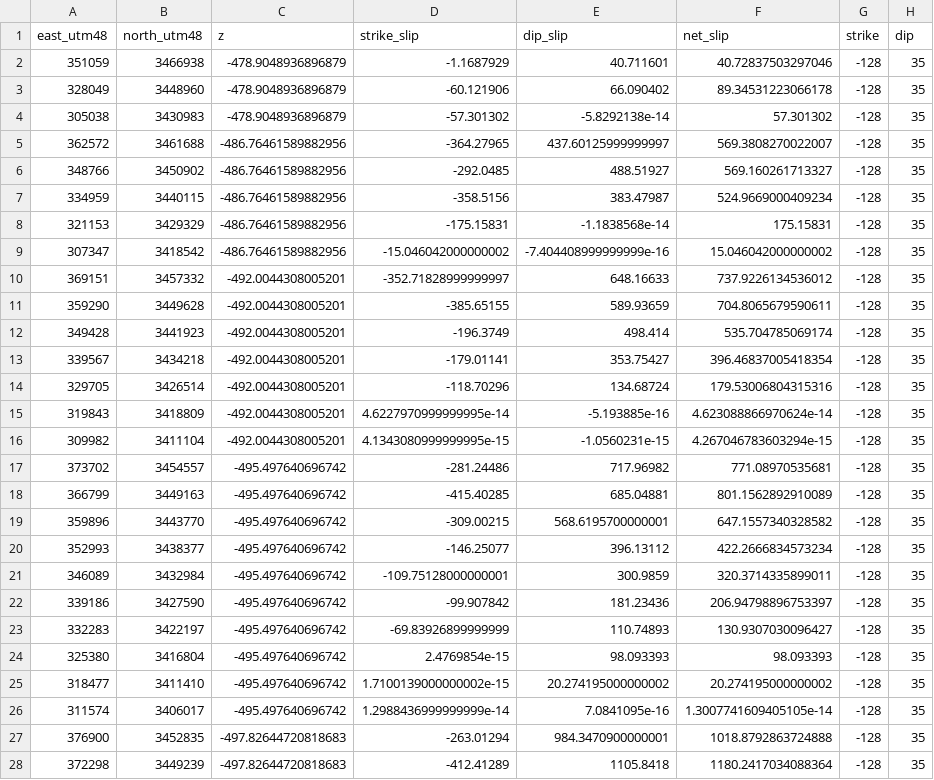
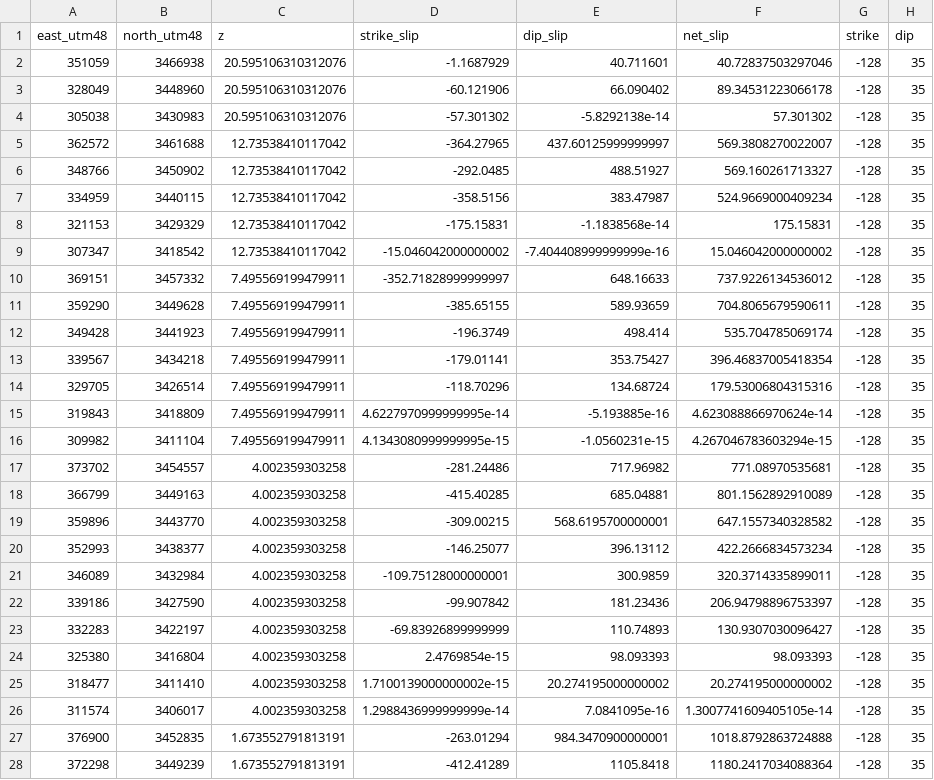
Before and after one commit to cossatot/wenchuan_topo_stress, a CSV file: slip_models/tong/t3.csv, drawn as a sheet; only a part is shown; the diff covers the shown part only.

```diff
--- a/slip_models/tong/t3.csv
+++ b/slip_models/tong/t3.csv
@@ -1,28 +1,28 @@
 east_utm48,north_utm48,z,strike_slip,dip_slip,net_slip,strike,dip
-351059,3466938,-478.9048936896879,-1.1687929,40.711601,40.72837503297046,-128,35
-328049,3448960,-478.9048936896879,-60.121906,66.090402,89.34531223066178,-128,35
-305038,3430983,-478.9048936896879,-57.301302,-5.8292138e-14,57.301302,-128,35
-362572,3461688,-486.76461589882956,-364.27965,437.60125999999997,569.3808270022007,-128,35
-348766,3450902,-486.76461589882956,-292.0485,488.51927,569.160261713327,-128,35
-334959,3440115,-486.76461589882956,-358.5156,383.47987,524.9669000409234,-128,35
-321153,3429329,-486.76461589882956,-175.15831,-1.1838568e-14,175.15831,-128,35
-307347,3418542,-486.76461589882956,-15.046042000000002,-7.404408999999999e-16,15.046042000000002,-128,35
-369151,3457332,-492.0044308005201,-352.71828999999997,648.16633,737.9226134536012,-128,35
-359290,3449628,-492.0044308005201,-385.65155,589.93659,704.8065679590611,-128,35
-349428,3441923,-492.0044308005201,-196.3749,498.414,535.704785069174,-128,35
-339567,3434218,-492.0044308005201,-179.01141,353.75427,396.46837005418354,-128,35
-329705,3426514,-492.0044308005201,-118.70296,134.68724,179.53006804315316,-128,35
-319843,3418809,-492.0044308005201,4.6227970999999995e-14,-5.193885e-16,4.623088866970624e-14,-128,35
-309982,3411104,-492.0044308005201,4.1343080999999995e-15,-1.0560231e-15,4.267046783603294e-15,-128,35
-373702,3454557,-495.497640696742,-281.24486,717.96982,771.08970535681,-128,35
-366799,3449163,-495.497640696742,-415.40285,685.04881,801.1562892910089,-128,35
-359896,3443770,-495.497640696742,-309.00215,568.6195700000001,647.1557340328582,-128,35
-352993,3438377,-495.497640696742,-146.25077,396.13112,422.2666834573234,-128,35
-346089,3432984,-495.497640696742,-109.75128000000001,300.9859,320.3714335899011,-128,35
-339186,3427590,-495.497640696742,-99.907842,181.23436,206.94798896753397,-128,35
-332283,3422197,-495.497640696742,-69.83926899999999,110.74893,130.9307030096427,-128,35
-325380,3416804,-495.497640696742,2.4769854e-15,98.093393,98.093393,-128,35
-318477,3411410,-495.497640696742,1.7100139000000002e-15,20.274195000000002,20.274195000000002,-128,35
-311574,3406017,-495.497640696742,1.2988436999999999e-14,7.0841095e-16,1.3007741609405105e-14,-128,35
-376900,3452835,-497.82644720818683,-263.01294,984.3470900000001,1018.8792863724888,-128,35
-372298,3449239,-497.82644720818683,-412.41289,1105.8418,1180.2417034088364,-128,35
+351059,3466938,20.595106310312076,-1.1687929,40.711601,40.72837503297046,-128,35
+328049,3448960,20.595106310312076,-60.121906,66.090402,89.34531223066178,-128,35
+305038,3430983,20.595106310312076,-57.301302,-5.8292138e-14,57.301302,-128,35
+362572,3461688,12.73538410117042,-364.27965,437.60125999999997,569.3808270022007,-128,35
+348766,3450902,12.73538410117042,-292.0485,488.51927,569.160261713327,-128,35
+334959,3440115,12.73538410117042,-358.5156,383.47987,524.9669000409234,-128,35
+321153,3429329,12.73538410117042,-175.15831,-1.1838568e-14,175.15831,-128,35
+307347,3418542,12.73538410117042,-15.046042000000002,-7.404408999999999e-16,15.046042000000002,-128,35
+369151,3457332,7.495569199479911,-352.71828999999997,648.16633,737.9226134536012,-128,35
+359290,3449628,7.495569199479911,-385.65155,589.93659,704.8065679590611,-128,35
+349428,3441923,7.495569199479911,-196.3749,498.414,535.704785069174,-128,35
+339567,3434218,7.495569199479911,-179.01141,353.75427,396.46837005418354,-128,35
+329705,3426514,7.495569199479911,-118.70296,134.68724,179.53006804315316,-128,35
+319843,3418809,7.495569199479911,4.6227970999999995e-14,-5.193885e-16,4.623088866970624e-14,-128,35
+309982,3411104,7.495569199479911,4.1343080999999995e-15,-1.0560231e-15,4.267046783603294e-15,-128,35
+373702,3454557,4.002359303258,-281.24486,717.96982,771.08970535681,-128,35
+366799,3449163,4.002359303258,-415.40285,685.04881,801.1562892910089,-128,35
+359896,3443770,4.002359303258,-309.00215,568.6195700000001,647.1557340328582,-128,35
+352993,3438377,4.002359303258,-146.25077,396.13112,422.2666834573234,-128,35
+346089,3432984,4.002359303258,-109.75128000000001,300.9859,320.3714335899011,-128,35
+339186,3427590,4.002359303258,-99.907842,181.23436,206.94798896753397,-128,35
+332283,3422197,4.002359303258,-69.83926899999999,110.74893,130.9307030096427,-128,35
+325380,3416804,4.002359303258,2.4769854e-15,98.093393,98.093393,-128,35
+318477,3411410,4.002359303258,1.7100139000000002e-15,20.274195000000002,20.274195000000002,-128,35
+311574,3406017,4.002359303258,1.2988436999999999e-14,7.0841095e-16,1.3007741609405105e-14,-128,35
+376900,3452835,1.673552791813191,-263.01294,984.3470900000001,1018.8792863724888,-128,35
+372298,3449239,1.673552791813191,-412.41289,1105.8418,1180.2417034088364,-128,35
```
Also changed, not shown: 35 edited cells elsewhere in this file, slip_models/tong/t1.csv, slip_models/tong/t2.csv, 4 other files.
